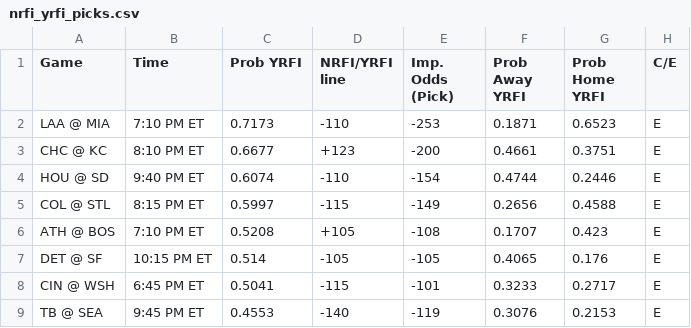
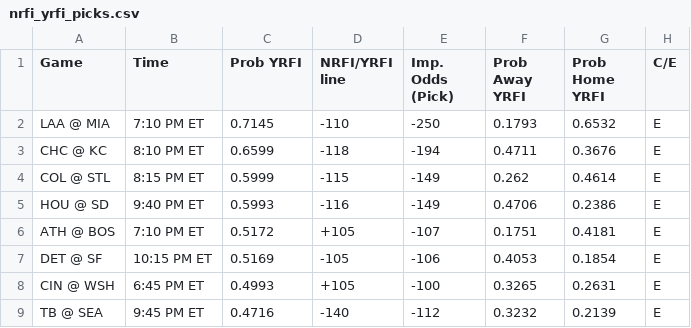
Before and after one commit to bena618/MLB_Models, a CSV file: Outputs/nrfi_yrfi_picks.csv, drawn as a sheet; only a part is shown; the diff covers the shown part only.

Commit message:
Workflow updating NRFIs.png, F5.png, nrfi_yrfi_picks.csv, and f5_chart.csv

```diff
--- a/Outputs/nrfi_yrfi_picks.csv
+++ b/Outputs/nrfi_yrfi_picks.csv
@@ -1,9 +1,9 @@
 Game,Time,Prob YRFI,NRFI/YRFI line,Imp. Odds (Pick),Prob Away YRFI,Prob Home YRFI,C/E
-LAA @ MIA,7:10 PM ET,0.7173,-110,-253,0.1871,0.6523,E
-CHC @ KC,8:10 PM ET,0.6677,+123,-200,0.4661,0.3751,E
-HOU @ SD,9:40 PM ET,0.6074,-110,-154,0.4744,0.2446,E
-COL @ STL,8:15 PM ET,0.5997,-115,-149,0.2656,0.4588,E
-ATH @ BOS,7:10 PM ET,0.5208,+105,-108,0.1707,0.423,E
-DET @ SF,10:15 PM ET,0.514,-105,-105,0.4065,0.176,E
-CIN @ WSH,6:45 PM ET,0.5041,-115,-101,0.3233,0.2717,E
-TB @ SEA,9:45 PM ET,0.4553,-140,-119,0.3076,0.2153,E
+LAA @ MIA,7:10 PM ET,0.7145,-110,-250,0.1793,0.6532,E
+CHC @ KC,8:10 PM ET,0.6599,-118,-194,0.4711,0.3676,E
+COL @ STL,8:15 PM ET,0.5999,-115,-149,0.262,0.4614,E
+HOU @ SD,9:40 PM ET,0.5993,-116,-149,0.4706,0.2386,E
+ATH @ BOS,7:10 PM ET,0.5172,+105,-107,0.1751,0.4181,E
+DET @ SF,10:15 PM ET,0.5169,-105,-106,0.4053,0.1854,E
+CIN @ WSH,6:45 PM ET,0.4993,+105,-100,0.3265,0.2631,E
+TB @ SEA,9:45 PM ET,0.4716,-140,-112,0.3232,0.2139,E
```
Also changed, not shown: 1 added row, 1 removed row and 24 edited cells elsewhere in this file, Outputs/f5_chart.csv, 2 other files.
